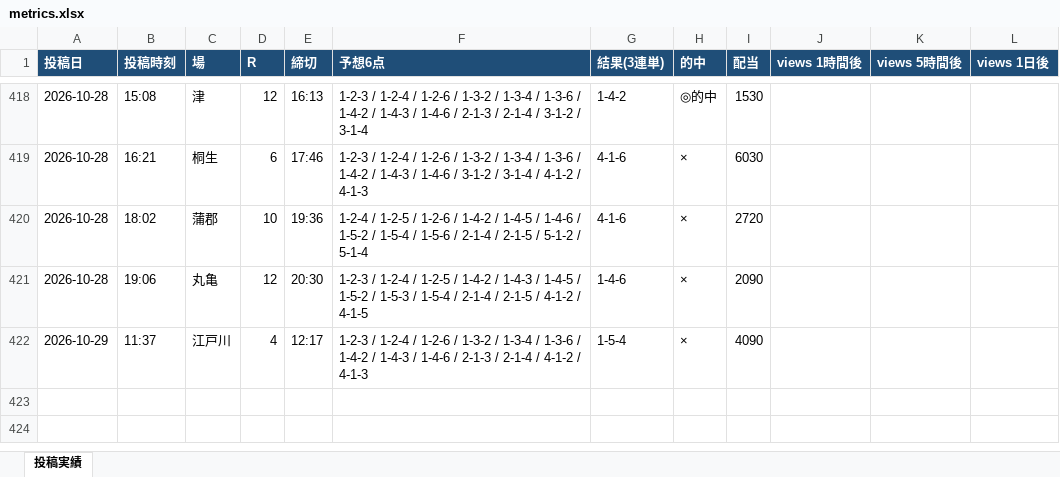
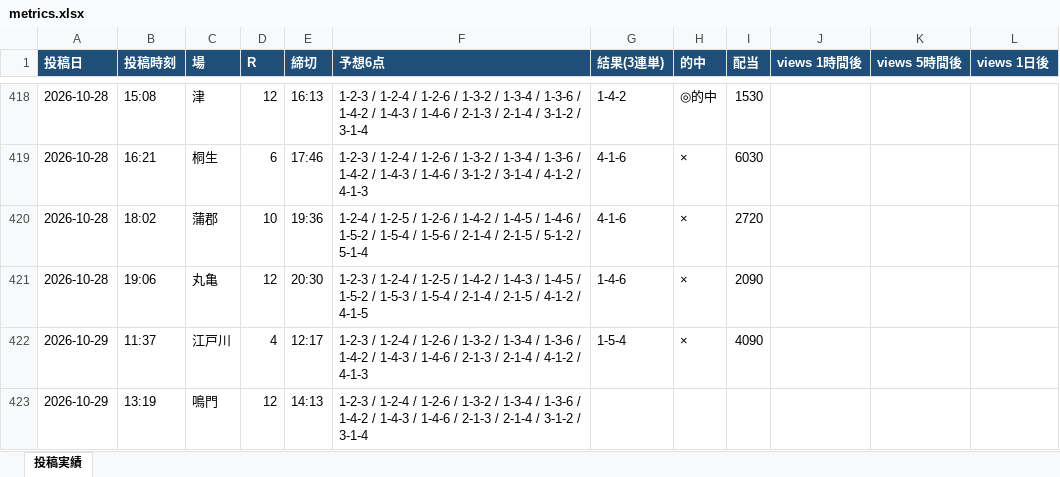
Before and after one commit to Growth37/kyotei-threads-bot, an Excel workbook: metrics.xlsx, sheet 投稿実績, drawn as a sheet; only a part is shown, gaps mark what is left out; values as stored, in another font and other column widths than the file's, no borders; the diff names each change by its address in the sheet, - before the commit and + after, or states it on an @@ line.

```diff
--- a/metrics.xlsx (sheet 投稿実績)
+++ b/metrics.xlsx (sheet 投稿実績)
+row 423: 2026-10-29 | 13:19 | 鳴門 | 12 | 14:13 | 1-2-3 / 1-2-4 / 1-2-6 / 1-3-2 / 1-3-4 / 1-3-6 / 1-4-2 / 1-4-3 / 1-4-6 / 2-1-3 / 2-1-4 / 3-1-2 / 3-1-4
```
Also changed, not shown: 1 other file.
